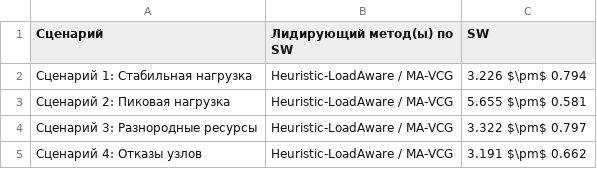
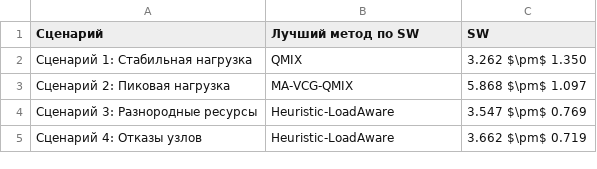
Before and after one commit to Dima12101/SPbU-Phd-LaTeX-Dissertation, a CSV file: Dissertation/tables/validation/scenario_winners.csv, drawn as a sheet.

```diff
--- a/Dissertation/tables/validation/scenario_winners.csv
+++ b/Dissertation/tables/validation/scenario_winners.csv
@@ -1,5 +1,5 @@
-Сценарий,Лидирующий метод(ы) по SW,SW
-Сценарий 1: Стабильная нагрузка,Heuristic-LoadAware / MA-VCG,3.226 $\pm$ 0.794
-Сценарий 2: Пиковая нагрузка,Heuristic-LoadAware / MA-VCG,5.655 $\pm$ 0.581
-Сценарий 3: Разнородные ресурсы,Heuristic-LoadAware / MA-VCG,3.322 $\pm$ 0.797
-Сценарий 4: Отказы узлов,Heuristic-LoadAware / MA-VCG,3.191 $\pm$ 0.662
+Сценарий,Лучший метод по SW,SW
+Сценарий 1: Стабильная нагрузка,QMIX,3.262 $\pm$ 1.350
+Сценарий 2: Пиковая нагрузка,MA-VCG-QMIX,5.868 $\pm$ 1.097
+Сценарий 3: Разнородные ресурсы,Heuristic-LoadAware,3.547 $\pm$ 0.769
+Сценарий 4: Отказы узлов,Heuristic-LoadAware,3.662 $\pm$ 0.719
```
Also changed, not shown: Dissertation/tables/validation/baseline_table.csv, Dissertation/tables/validation/failures_table.csv, 39 other files.
